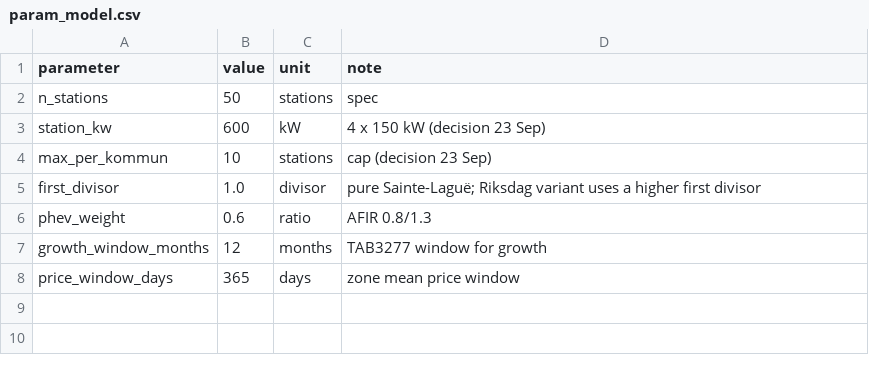
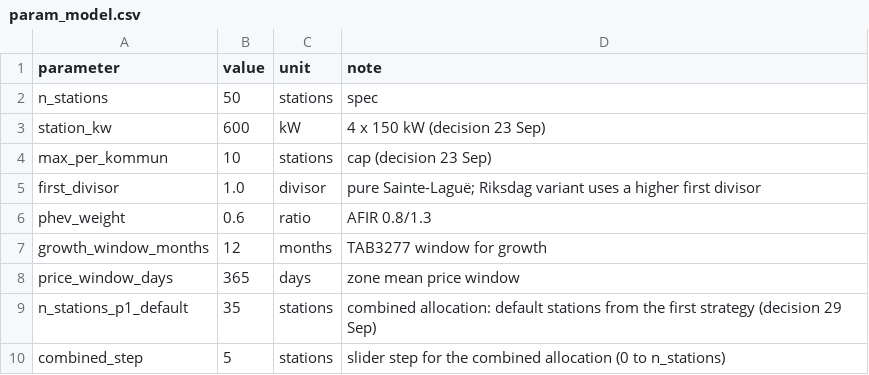
Before and after one commit to DavidFarm/laddstolpar-databricks, a CSV file: seeds/param_model.csv, drawn as a sheet; the diff names each change by its address in the sheet, - before the commit and + after, or states it on an @@ line.

Commit message:
Updated seeds

```diff
--- a/seeds/param_model.csv
+++ b/seeds/param_model.csv
+row 9: n_stations_p1_default | 35 | stations | combined allocation: default stations from the first strategy (decision 29 Sep)
+row 10: combined_step | 5 | stations | slider step for the combined allocation (0 to n_stations)
```
Also changed, not shown: seeds/param_strategy.csv.
